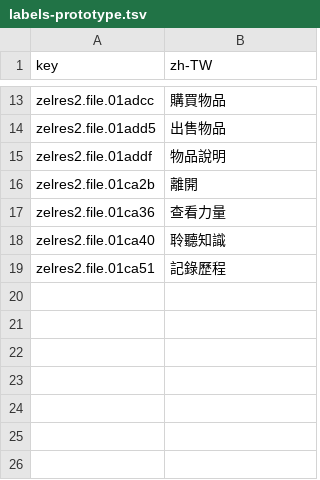
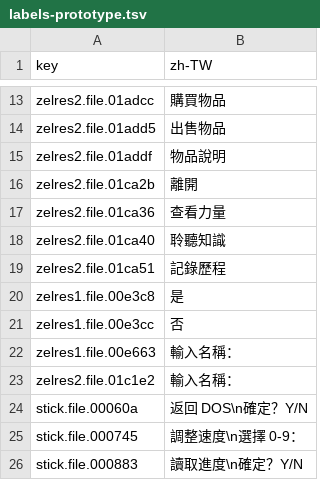
Before and after one commit to wicanr2/zeliard_cht, a TSV file: text/labels-prototype.tsv, drawn as a sheet; only a part is shown, gaps mark what is left out.

```diff
--- a/text/labels-prototype.tsv
+++ b/text/labels-prototype.tsv
@@ -19 +19,8 @@ zelres2.file.01ca40	聆聽知識
 zelres2.file.01ca51	記錄歷程
+zelres1.file.00e3c8	是
+zelres1.file.00e3cc	否
+zelres1.file.00e663	輸入名稱：
+zelres2.file.01c1e2	輸入名稱：
+stick.file.00060a	返回 DOS\n確定？Y/N
+stick.file.000745	調整速度\n選擇 0-9：
+stick.file.000883	讀取進度\n確定？Y/N
```
Also changed, not shown: 13 other files.
